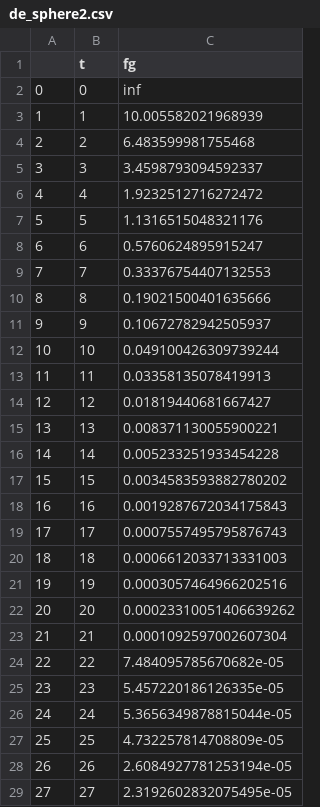
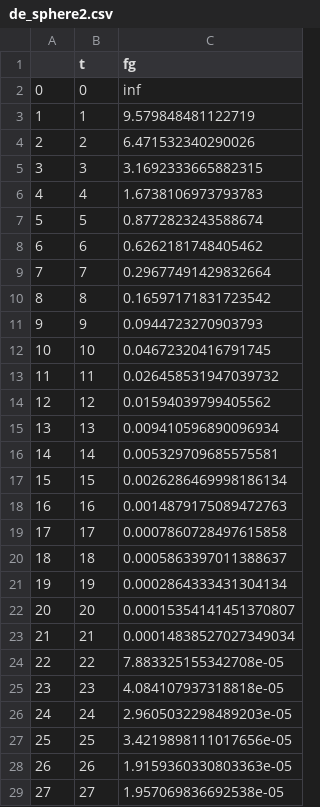
Before and after one commit to furu8/EvolutionaryCalculation, a CSV file: report/de_sphere2.csv, drawn as a sheet; only a part is shown; the diff covers the shown part only.

```diff
--- a/report/de_sphere2.csv
+++ b/report/de_sphere2.csv
@@ -2,28 +2,28 @@
 0,0,inf
-1,1,10.005582021968939
-2,2,6.483599981755468
-3,3,3.4598793094592337
-4,4,1.9232512716272472
-5,5,1.1316515048321176
-6,6,0.5760624895915247
-7,7,0.33376754407132553
-8,8,0.19021500401635666
-9,9,0.10672782942505937
-10,10,0.049100426309739244
-11,11,0.03358135078419913
-12,12,0.01819440681667427
-13,13,0.008371130055900221
-14,14,0.005233251933454228
-15,15,0.0034583593882780202
-16,16,0.0019287672034175843
-17,17,0.0007557495795876743
-18,18,0.0006612033713331003
-19,19,0.0003057464966202516
-20,20,0.00023310051406639262
-21,21,0.0001092597002607304
-22,22,7.484095785670682e-05
-23,23,5.457220186126335e-05
-24,24,5.3656349878815044e-05
-25,25,4.732257814708809e-05
-26,26,2.6084927781253194e-05
-27,27,2.3192602832075495e-05
+1,1,9.579848481122719
+2,2,6.471532340290026
+3,3,3.1692333665882315
+4,4,1.6738106973793783
+5,5,0.8772823243588674
+6,6,0.6262181748405462
+7,7,0.29677491429832664
+8,8,0.16597171831723542
+9,9,0.0944723270903793
+10,10,0.04672320416791745
+11,11,0.026458531947039732
+12,12,0.01594039799405562
+13,13,0.009410596890096934
+14,14,0.005329709685575581
+15,15,0.0026286469998186134
+16,16,0.0014879175089472763
+17,17,0.0007860728497615858
+18,18,0.0005863397011388637
+19,19,0.0002864333431304134
+20,20,0.00015354141451370807
+21,21,0.00014838527027349034
+22,22,7.883325155342708e-05
+23,23,4.084107937318818e-05
+24,24,2.9605032298489203e-05
+25,25,3.4219898111017656e-05
+26,26,1.9159360330803363e-05
+27,27,1.957069836692538e-05
```
Also changed, not shown: 3 edited cells elsewhere in this file, report/de.csv, report/de_rastrigin20.csv, 19 other files.
